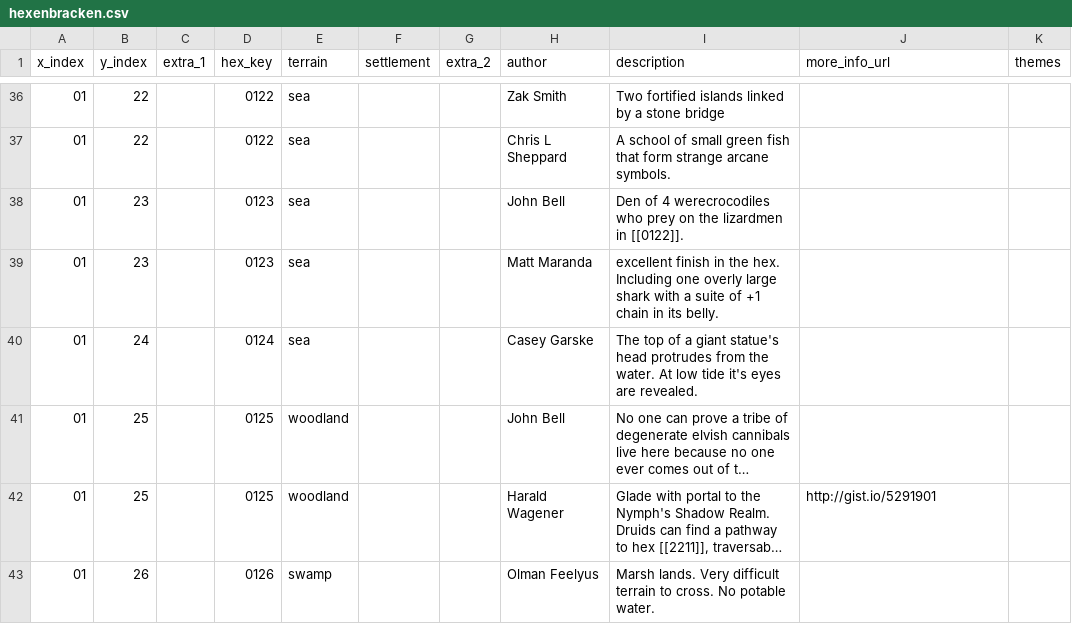
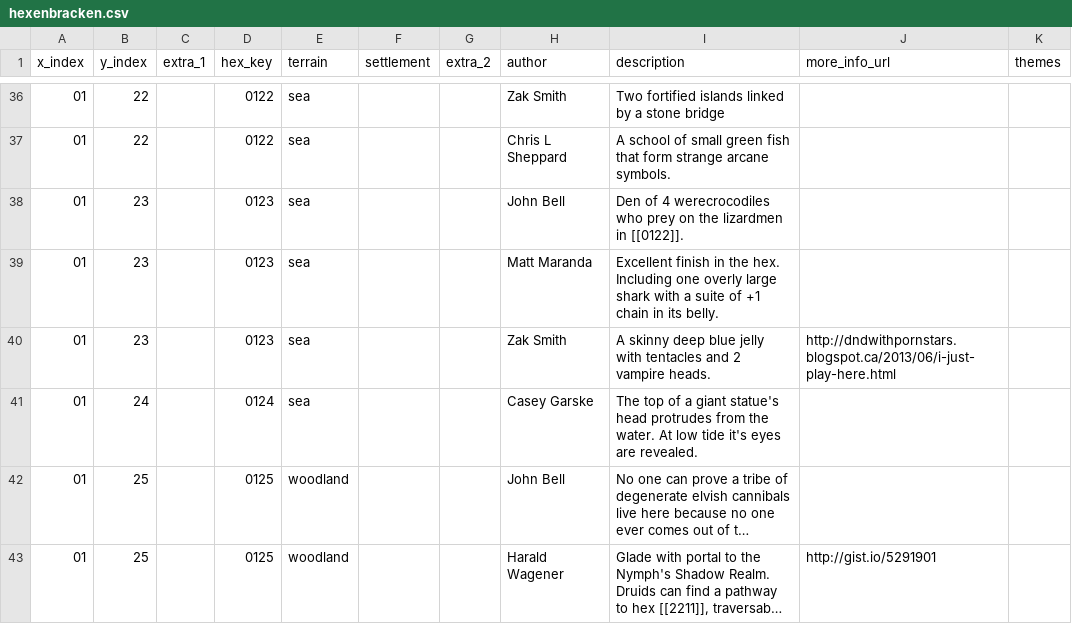
Before and after one commit to funkaoshi/hexenbracken, a CSV file: hexenbracken.csv, drawn as a sheet; only a part is shown, gaps mark what is left out; the shorter side is filled out with more unchanged rows; long unchanged cells end in ….

Commit message:
Add a couple more hex maps.
New content and hexmaps. Small fix to how we figure out if a hex is
empty or not when generating our hexmap descriptions.

```diff
--- a/hexenbracken.csv
+++ b/hexenbracken.csv
@@ -38,3 +38,4 @@ x_index,y_index,extra_1,hex_key,terrain,settlement,extra_2,author,description,mo
 01,23,,0123,sea,,,John Bell,Den of 4 werecrocodiles who prey on the lizardmen in [[0122]].,,
-01,23,,0123,sea,,,Matt Maranda,excellent finish in the hex. Including one overly large shark with a suite of +1 chain in its belly.,,
+01,23,,0123,sea,,,Matt Maranda,Excellent finish in the hex. Including one overly large shark with a suite of +1 chain in its belly.,,
+01,23,,0123,sea,,,Zak Smith,A skinny deep blue jelly with tentacles and 2 vampire heads.,http://dndwithpornstars.blogspot.ca/2013/06/i-just-play-here.html,
 01,24,,0124,sea,,,Casey Garske,The top of a giant statue's head protrudes from the water. At low tide it's eyes are revealed.,,
```
Also changed, not shown: 14 other files.
